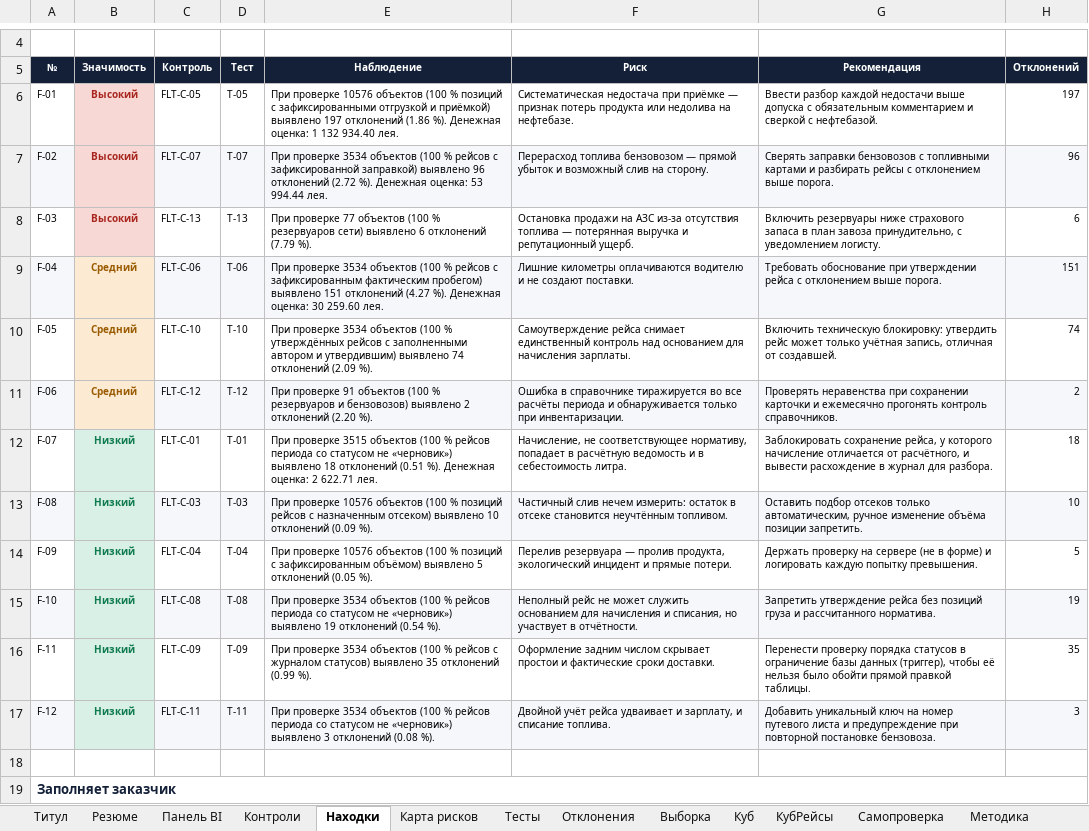
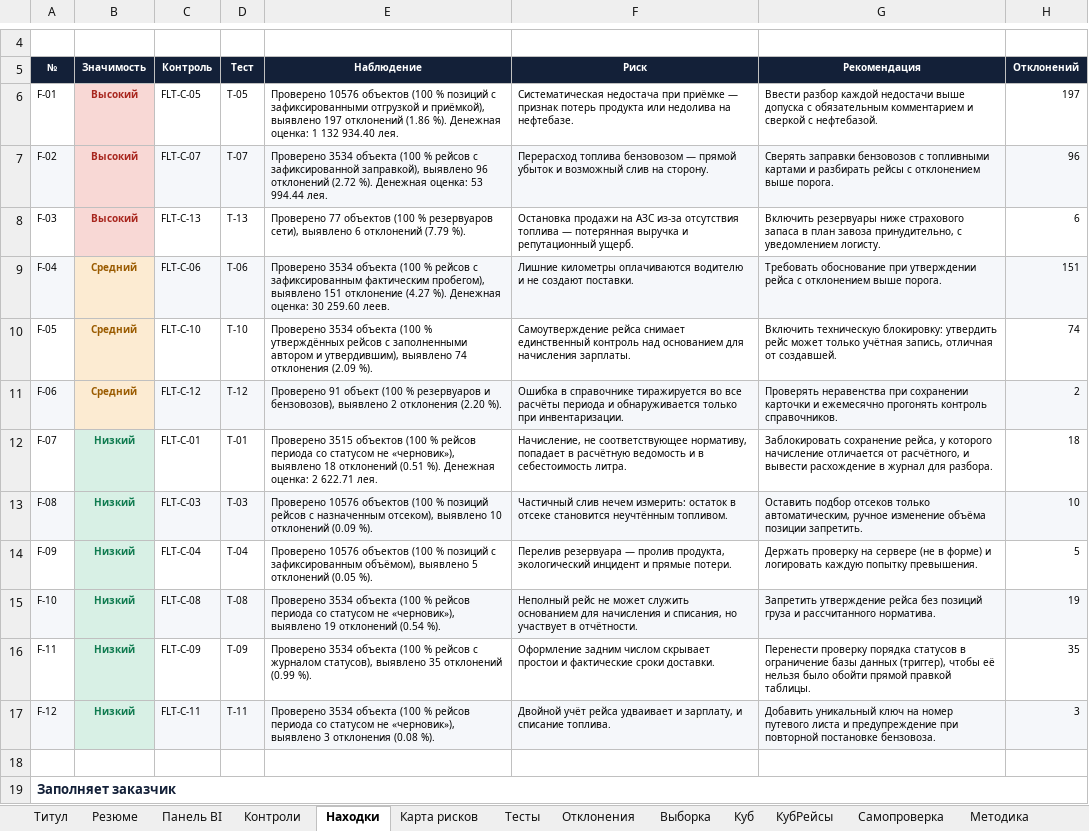
Before and after one commit to PavelTuhari/Artgranit, an Excel workbook: docs/Autopark/examples/autopark_audit_demo.xlsx, sheet Находки, drawn as a sheet; only a part is shown, gaps mark what is left out; values as stored, in another font and other column widths than the file's, no borders; conditional formats not drawn; the diff names each change by its address in the sheet, - before the commit and + after, or states it on an @@ line.

```diff
--- a/docs/Autopark/examples/autopark_audit_demo.xlsx (sheet Находки)
+++ b/docs/Autopark/examples/autopark_audit_demo.xlsx (sheet Находки)
-E6 (Наблюдение): При проверке 10576 объектов (100 % позиций с зафиксированными отгрузкой и приёмкой) выявлено 197…
+E6 (Наблюдение): Проверено 10576 объектов (100 % позиций с зафиксированными отгрузкой и приёмкой), выявлено 197…
-E7 (Наблюдение): При проверке 3534 объектов (100 % рейсов с зафиксированной заправкой) выявлено 96…
+E7 (Наблюдение): Проверено 3534 объекта (100 % рейсов с зафиксированной заправкой), выявлено 96…
-E8 (Наблюдение): При проверке 77 объектов (100 % резервуаров сети) выявлено 6…
+E8 (Наблюдение): Проверено 77 объектов (100 % резервуаров сети), выявлено 6…
-E9 (Наблюдение): При проверке 3534 объектов (100 % рейсов с зафиксированным фактическим пробегом) выявлено 151 отклонений (4.27 %). Денежная оценка: 30 259.60 лея.
+E9 (Наблюдение): Проверено 3534 объекта (100 % рейсов с зафиксированным фактическим пробегом), выявлено 151 отклонение (4.27 %). Денежная оценка: 30 259.60 леев.
-E10 (Наблюдение): При проверке 3534 объектов (100 % утверждённых рейсов с заполненными автором и утвердившим) выявлено 74 отклонений (2.09 %).
+E10 (Наблюдение): Проверено 3534 объекта (100 % утверждённых рейсов с заполненными автором и утвердившим), выявлено 74 отклонения (2.09 %).
-E11 (Наблюдение): При проверке 91 объектов (100 % резервуаров и бензовозов) выявлено 2 отклонений (2.20 %).
+E11 (Наблюдение): Проверено 91 объект (100 % резервуаров и бензовозов), выявлено 2 отклонения (2.20 %).
-E12 (Наблюдение): При проверке 3515 объектов (100 % рейсов периода со статусом не «черновик») выявлено 18…
+E12 (Наблюдение): Проверено 3515 объектов (100 % рейсов периода со статусом не «черновик»), выявлено 18…
-E13 (Наблюдение): При проверке 10576 объектов (100 % позиций рейсов с назначенным отсеком) выявлено 10…
+E13 (Наблюдение): Проверено 10576 объектов (100 % позиций рейсов с назначенным отсеком), выявлено 10…
-E14 (Наблюдение): При проверке 10576 объектов (100 % позиций с зафиксированным объёмом) выявлено 5…
+E14 (Наблюдение): Проверено 10576 объектов (100 % позиций с зафиксированным объёмом), выявлено 5…
-E15 (Наблюдение): При проверке 3534 объектов (100 % рейсов периода со статусом не «черновик») выявлено 19…
+E15 (Наблюдение): Проверено 3534 объекта (100 % рейсов периода со статусом не «черновик»), выявлено 19…
-E16 (Наблюдение): При проверке 3534 объектов (100 % рейсов с журналом статусов) выявлено 35…
+E16 (Наблюдение): Проверено 3534 объекта (100 % рейсов с журналом статусов), выявлено 35…
-E17 (Наблюдение): При проверке 3534 объектов (100 % рейсов периода со статусом не «черновик») выявлено 3 отклонений (0.08 %).
+E17 (Наблюдение): Проверено 3534 объекта (100 % рейсов периода со статусом не «черновик»), выявлено 3 отклонения (0.08 %).
```
Also changed, not shown: 7 other files.
